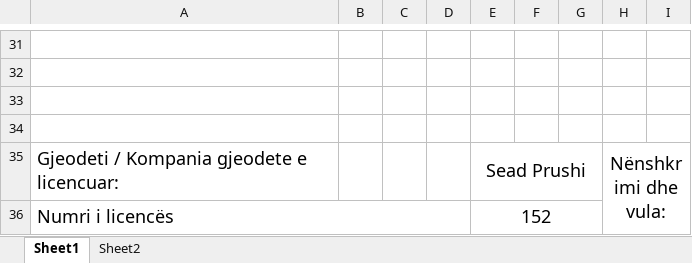
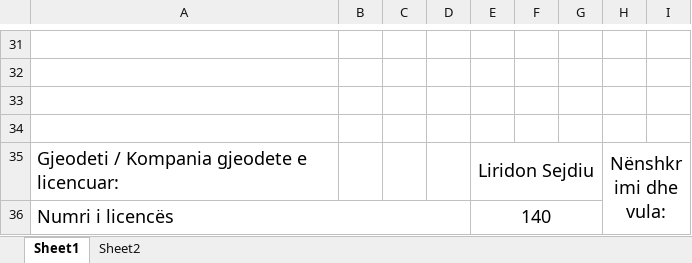
Before and after one commit to geo-coding/2602-0-Albnori-Ferizaj, an Excel workbook: 1-Situacioni/regjistri/18-Koordinatat-e-ndërtesës2602-0-Albnori.xlsx, sheet Sheet1, drawn as a sheet; only a part is shown, gaps mark what is left out; values as stored, in another font and other column widths than the file's, no borders; charts and pictures not drawn; the diff names each change by its address in the sheet, - before the commit and + after, or states it on an @@ line.

```diff
--- a/1-Situacioni/regjistri/18-Koordinatat-e-ndërtesës2602-0-Albnori.xlsx (sheet Sheet1)
+++ b/1-Situacioni/regjistri/18-Koordinatat-e-ndërtesës2602-0-Albnori.xlsx (sheet Sheet1)
-E35: Sead Prushi
+E35: Liridon Sejdiu
-E36: 152
+E36: 140
```
Also changed, not shown: 4-Te-dhenat-per-kataster/regjistri/17-Regjistri-i-ndërrimeve-për-ndertesë-2602-0-Albnori.xlsx, 4-Te-dhenat-per-kataster/regjistri/18-Koordinatat-e-ndërtesës-2602-0-Albnori.xlsx, 4 other files.
